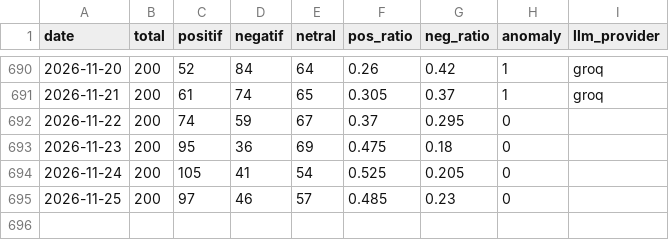
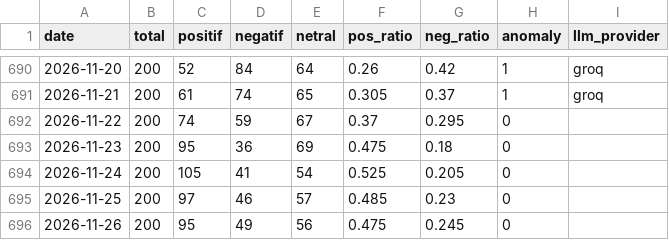
Before and after one commit to Carelyk/sentimen-watch-mobile-jkn, a CSV file: data/sentiment_daily.csv, drawn as a sheet; only a part is shown, gaps mark what is left out.

```diff
--- a/data/sentiment_daily.csv
+++ b/data/sentiment_daily.csv
@@ -695 +695,2 @@ date,total,positif,negatif,netral,pos_ratio,neg_ratio,anomaly,llm_provider
 2026-11-25,200,97,46,57,0.485,0.23,0,
+2026-11-26,200,95,49,56,0.475,0.245,0,
```
Also changed, not shown: 1 other file.
